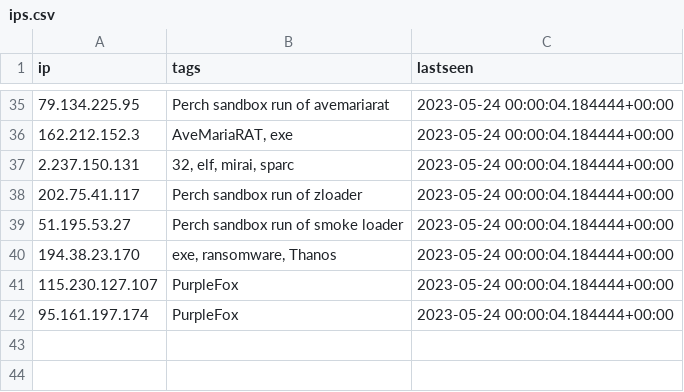
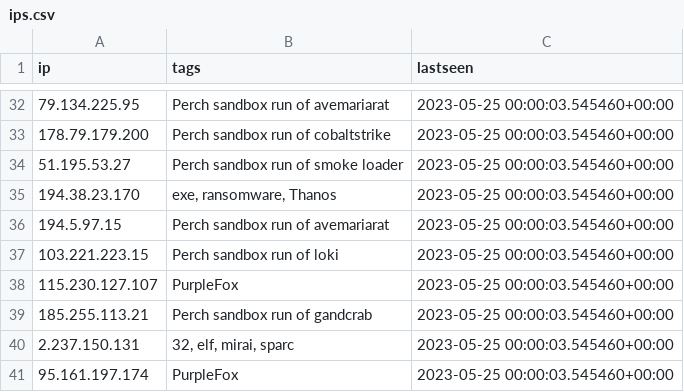
Before and after one commit to ConnectWise-Software/ConnectWise-CRU, a CSV file: ips.csv, drawn as a sheet; only a part is shown, gaps mark what is left out; the diff covers the shown part only.

```diff
--- a/ips.csv
+++ b/ips.csv
@@ -35,8 +32,10 @@
-"79.134.225.95","Perch sandbox run of avemariarat","2023-05-24 00:00:04.184444+00:00"
-"162.212.152.3","AveMariaRAT, exe","2023-05-24 00:00:04.184444+00:00"
-"2.237.150.131","32, elf, mirai, sparc","2023-05-24 00:00:04.184444+00:00"
-"202.75.41.117","Perch sandbox run of zloader","2023-05-24 00:00:04.184444+00:00"
-"51.195.53.27","Perch sandbox run of smoke loader","2023-05-24 00:00:04.184444+00:00"
-"194.38.23.170","exe, ransomware, Thanos","2023-05-24 00:00:04.184444+00:00"
-"115.230.127.107","PurpleFox","2023-05-24 00:00:04.184444+00:00"
-"95.161.197.174","PurpleFox","2023-05-24 00:00:04.184444+00:00"
+"79.134.225.95","Perch sandbox run of avemariarat","2023-05-25 00:00:03.545460+00:00"
+"178.79.179.200","Perch sandbox run of cobaltstrike","2023-05-25 00:00:03.545460+00:00"
+"51.195.53.27","Perch sandbox run of smoke loader","2023-05-25 00:00:03.545460+00:00"
+"194.38.23.170","exe, ransomware, Thanos","2023-05-25 00:00:03.545460+00:00"
+"194.5.97.15","Perch sandbox run of avemariarat","2023-05-25 00:00:03.545460+00:00"
+"103.221.223.15","Perch sandbox run of loki","2023-05-25 00:00:03.545460+00:00"
+"115.230.127.107","PurpleFox","2023-05-25 00:00:03.545460+00:00"
+"185.255.113.21","Perch sandbox run of gandcrab","2023-05-25 00:00:03.545460+00:00"
+"2.237.150.131","32, elf, mirai, sparc","2023-05-25 00:00:03.545460+00:00"
+"95.161.197.174","PurpleFox","2023-05-25 00:00:03.545460+00:00"
```
Also changed, not shown: 13 added rows, 16 removed rows and 6 moved rows elsewhere in this file, 1 other file.
